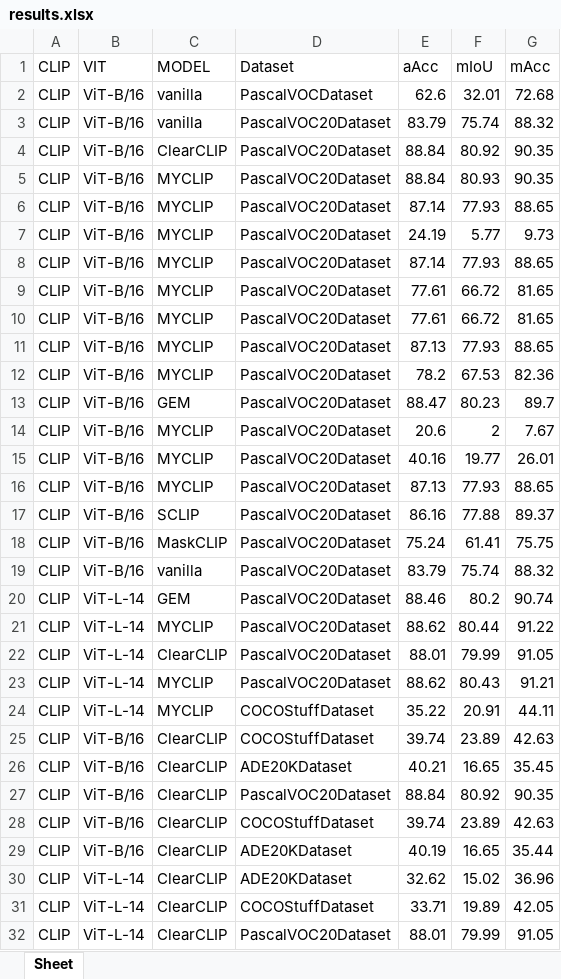
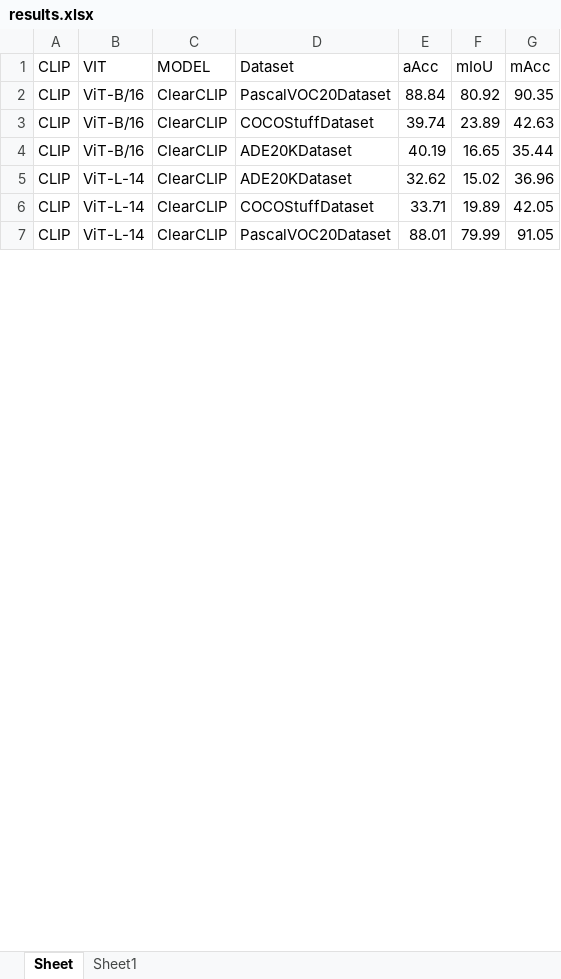
Before and after one commit to kianakaslanna/MyCLIP, an Excel workbook: results.xlsx, sheet Sheet, drawn as a sheet; only a part is shown; values as stored, in another font and other column widths than the file's, no borders; removed rows and columns are numbered as before the commit, all else as after; the diff covers the shown part only; the diff names each change by its address in the sheet, - before the commit and + after, or states it on an @@ line.

Commit message:
update results.xlsx

```diff
--- a/results.xlsx (sheet Sheet)
+++ b/results.xlsx (sheet Sheet)
+sheet tab: Sheet1
-row 2: CLIP | ViT-B/16 | vanilla | PascalVOCDataset | 62.6 | 32.01 | 72.68
-row 3: CLIP | ViT-B/16 | vanilla | PascalVOC20Dataset | 83.79 | 75.74 | 88.32
-row 4: CLIP | ViT-B/16 | ClearCLIP | PascalVOC20Dataset | 88.84 | 80.92 | 90.35
-row 5: CLIP | ViT-B/16 | MYCLIP | PascalVOC20Dataset | 88.84 | 80.93 | 90.35
-row 6: CLIP | ViT-B/16 | MYCLIP | PascalVOC20Dataset | 87.14 | 77.93 | 88.65
-row 7: CLIP | ViT-B/16 | MYCLIP | PascalVOC20Dataset | 24.19 | 5.77 | 9.73
-row 8: CLIP | ViT-B/16 | MYCLIP | PascalVOC20Dataset | 87.14 | 77.93 | 88.65
-row 9: CLIP | ViT-B/16 | MYCLIP | PascalVOC20Dataset | 77.61 | 66.72 | 81.65
-row 10: CLIP | ViT-B/16 | MYCLIP | PascalVOC20Dataset | 77.61 | 66.72 | 81.65
-row 11: CLIP | ViT-B/16 | MYCLIP | PascalVOC20Dataset | 87.13 | 77.93 | 88.65
-row 12: CLIP | ViT-B/16 | MYCLIP | PascalVOC20Dataset | 78.2 | 67.53 | 82.36
-row 13: CLIP | ViT-B/16 | GEM | PascalVOC20Dataset | 88.47 | 80.23 | 89.7
-row 14: CLIP | ViT-B/16 | MYCLIP | PascalVOC20Dataset | 20.6 | 2 | 7.67
-row 15: CLIP | ViT-B/16 | MYCLIP | PascalVOC20Dataset | 40.16 | 19.77 | 26.01
-row 16: CLIP | ViT-B/16 | MYCLIP | PascalVOC20Dataset | 87.13 | 77.93 | 88.65
-row 17: CLIP | ViT-B/16 | SCLIP | PascalVOC20Dataset | 86.16 | 77.88 | 89.37
-row 18: CLIP | ViT-B/16 | MaskCLIP | PascalVOC20Dataset | 75.24 | 61.41 | 75.75
-row 19: CLIP | ViT-B/16 | vanilla | PascalVOC20Dataset | 83.79 | 75.74 | 88.32
-row 20: CLIP | ViT-L-14 | GEM | PascalVOC20Dataset | 88.46 | 80.2 | 90.74
-row 21: CLIP | ViT-L-14 | MYCLIP | PascalVOC20Dataset | 88.62 | 80.44 | 91.22
-row 22: CLIP | ViT-L-14 | ClearCLIP | PascalVOC20Dataset | 88.01 | 79.99 | 91.05
-row 23: CLIP | ViT-L-14 | MYCLIP | PascalVOC20Dataset | 88.62 | 80.43 | 91.21
-row 24: CLIP | ViT-L-14 | MYCLIP | COCOStuffDataset | 35.22 | 20.91 | 44.11
-row 25: CLIP | ViT-B/16 | ClearCLIP | COCOStuffDataset | 39.74 | 23.89 | 42.63
-row 26: CLIP | ViT-B/16 | ClearCLIP | ADE20KDataset | 40.21 | 16.65 | 35.45
```
Also changed, not shown: 6 added rows elsewhere in this sheet.
